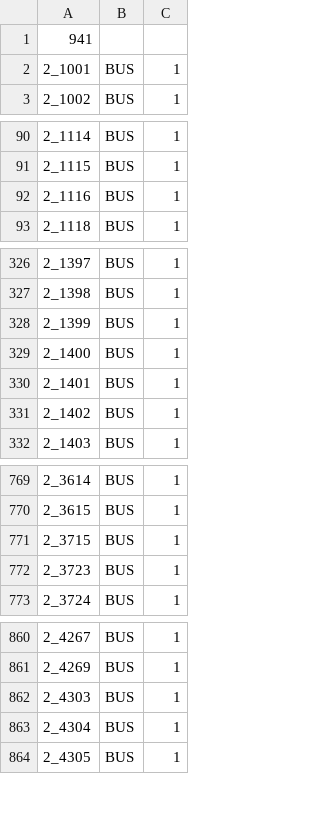
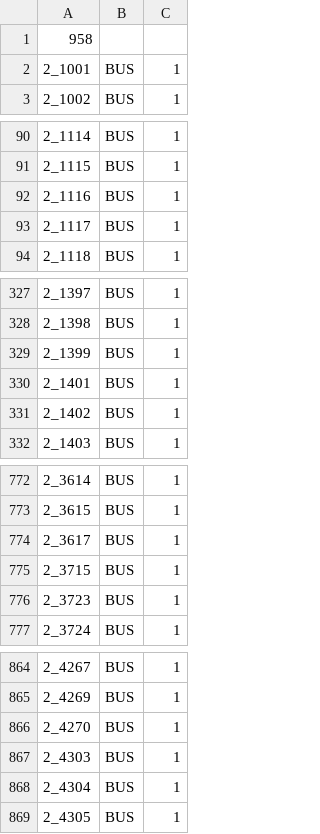
Before and after one commit to dudie/itinerennes-android, a CSV file: itinerennes/res/raw/accessibility.csv, drawn as a sheet; only a part is shown, gaps mark what is left out; the diff covers the shown part only.

```diff
--- a/itinerennes/res/raw/accessibility.csv
+++ b/itinerennes/res/raw/accessibility.csv
@@ -1,2 +1,2 @@
-941
+958
 2_1001;BUS;1
@@ -92,2 +92,3 @@
 2_1116;BUS;1
+2_1117;BUS;1
 2_1118;BUS;1
@@ -328,3 +329,2 @@
 2_1399;BUS;1
-2_1400;BUS;1
 2_1401;BUS;1
@@ -770,2 +773,3 @@
 2_3615;BUS;1
+2_3617;BUS;1
 2_3715;BUS;1
@@ -861,2 +865,3 @@
 2_4269;BUS;1
+2_4270;BUS;1
 2_4303;BUS;1
```
Also changed, not shown: 15 added rows elsewhere in this file, itinerennes/res/raw/routes_stops.csv, 1 other file.
